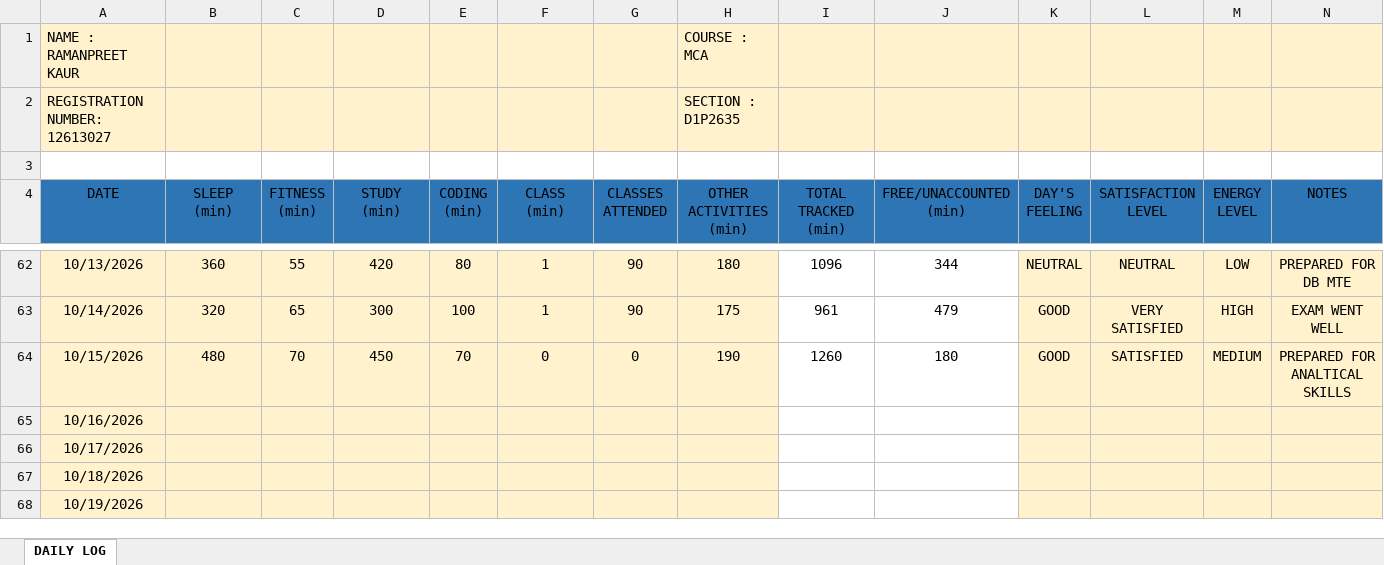
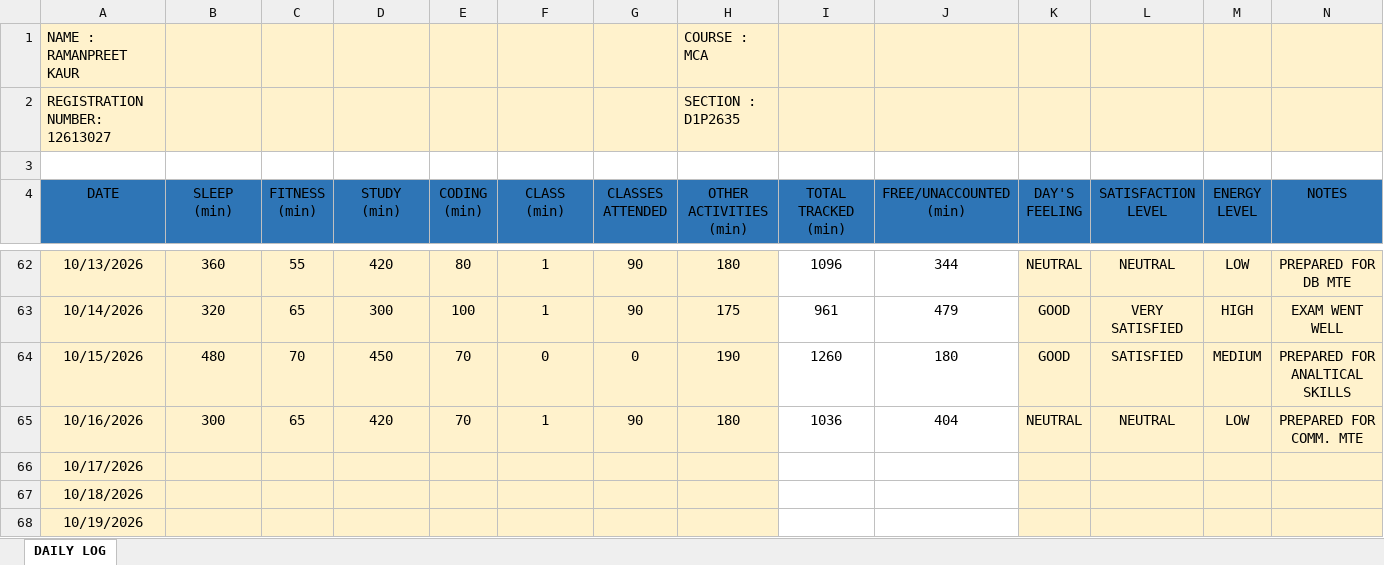
Before and after one commit to Ramanpreet08/CAP-766, an Excel workbook: 12613027.xlsx, sheet DAILY LOG, drawn as a sheet; only a part is shown, gaps mark what is left out; values as stored, in another font and other column widths than the file's, no borders; the diff names each change by its address in the sheet, - before the commit and + after, or states it on an @@ line.

Commit message:
Add files via upload

```diff
--- a/12613027.xlsx (sheet DAILY LOG)
+++ b/12613027.xlsx (sheet DAILY LOG)
-B65 (SLEEP (min)): (empty)
+B65 (SLEEP (min)): 300
-C65 (FITNESS (min)): (empty)
+C65 (FITNESS (min)): 65
-D65 (STUDY (min)): (empty)
+D65 (STUDY (min)): 420
-E65 (CODING (min)): (empty)
+E65 (CODING (min)): 70
-F65 (CLASS (min)): (empty)
+F65 (CLASS (min)): 1
-G65 (CLASSES ATTENDED): (empty)
+G65 (CLASSES ATTENDED): 90
-H65 (OTHER ACTIVITIES (min)): (empty)
+H65 (OTHER ACTIVITIES (min)): 180
-I65 (TOTAL TRACKED (min)): (empty)
+I65 (TOTAL TRACKED (min)): 1036
-J65 (FREE/UNACCOUNTED (min)): (empty)
+J65 (FREE/UNACCOUNTED (min)): 404
-K65 (DAY'S FEELING): (empty)
+K65 (DAY'S FEELING): NEUTRAL
-L65 (SATISFACTION LEVEL): (empty)
+L65 (SATISFACTION LEVEL): NEUTRAL
-M65 (ENERGY LEVEL): (empty)
+M65 (ENERGY LEVEL): LOW
-N65 (NOTES): (empty)
+N65 (NOTES): PREPARED FOR COMM. MTE
```
